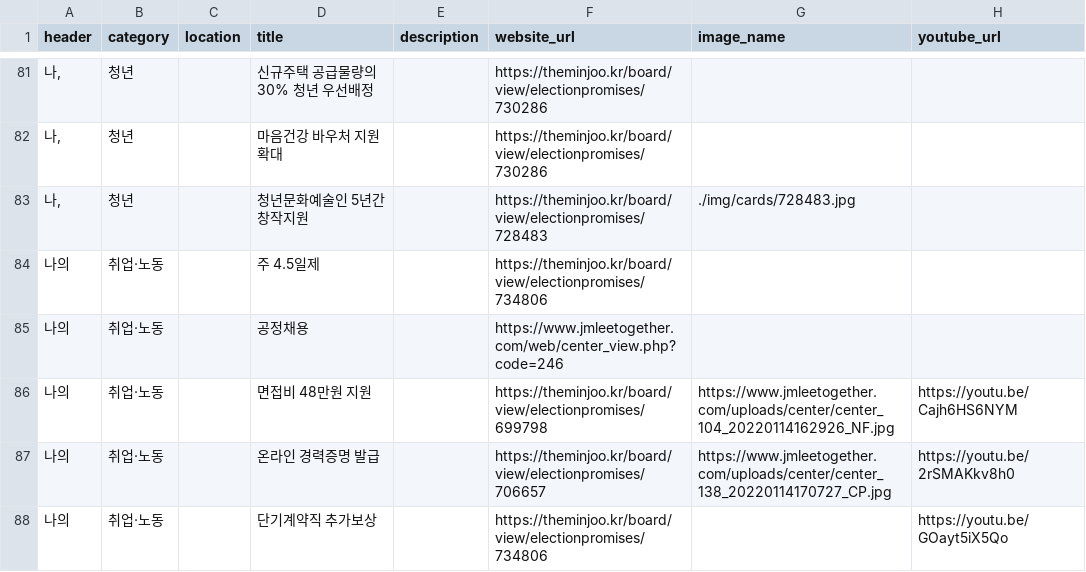
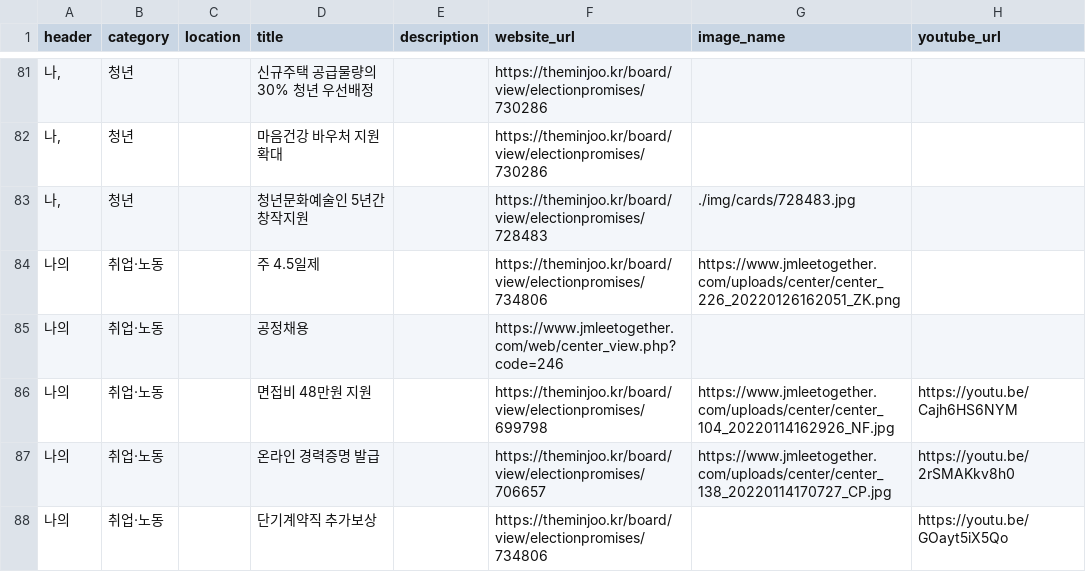
Before and after one commit to p4u-jm/p4u-jm.github.io, a CSV file: data/pledges.csv, drawn as a sheet; only a part is shown, gaps mark what is left out; the diff covers the shown part only.

Commit message:
Update pledges.csv

```diff
--- a/data/pledges.csv
+++ b/data/pledges.csv
@@ -83,3 +83,3 @@
 "나,",청년,,청년문화예술인 5년간 창작지원,,https://theminjoo.kr/board/view/electionpromises/728483,./img/cards/728483.jpg,
-나의,취업·노동,,주 4.5일제,,https://theminjoo.kr/board/view/electionpromises/734806,,
+나의,취업·노동,,주 4.5일제,,https://theminjoo.kr/board/view/electionpromises/734806,https://www.jmleetogether.com/uploads/center/center_226_20220126162051_ZK.png,
 나의,취업·노동,,공정채용,,https://www.jmleetogether.com/web/center_view.php?code=246,,
```
Also changed, not shown: 17 edited cells elsewhere in this file.
